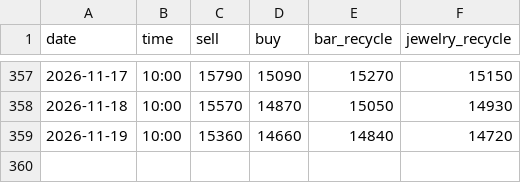
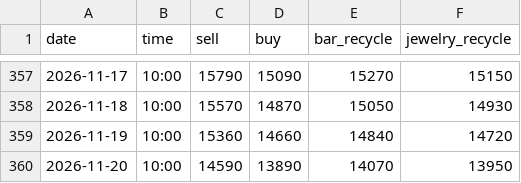
Before and after one commit to nmymdf/gold, a CSV file: data/shop.csv, drawn as a sheet; only a part is shown, gaps mark what is left out.

```diff
--- a/data/shop.csv
+++ b/data/shop.csv
@@ -359 +359,2 @@ date,time,sell,buy,bar_recycle,jewelry_recycle
 2026-11-19,10:00,15360,14660,14840,14720
+2026-11-20,10:00,14590,13890,14070,13950
```
Also changed, not shown: data/bot.csv.
